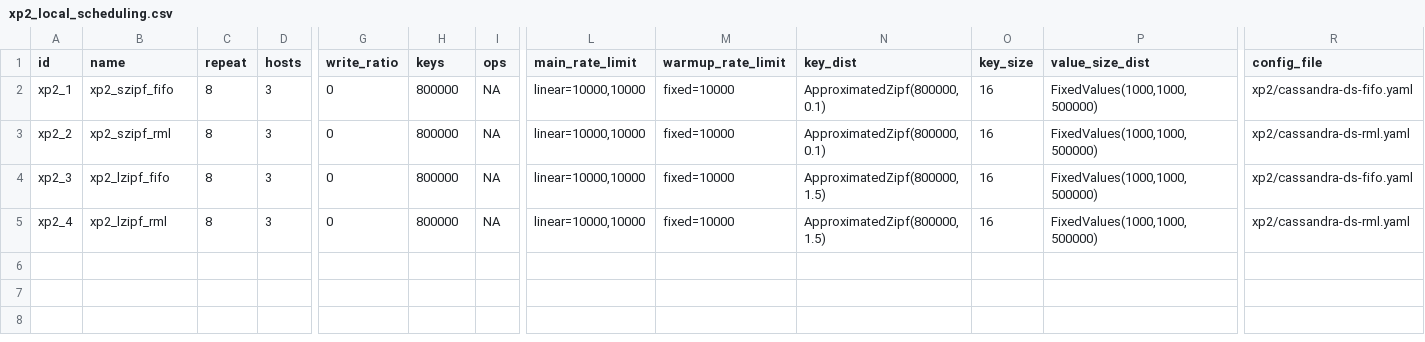
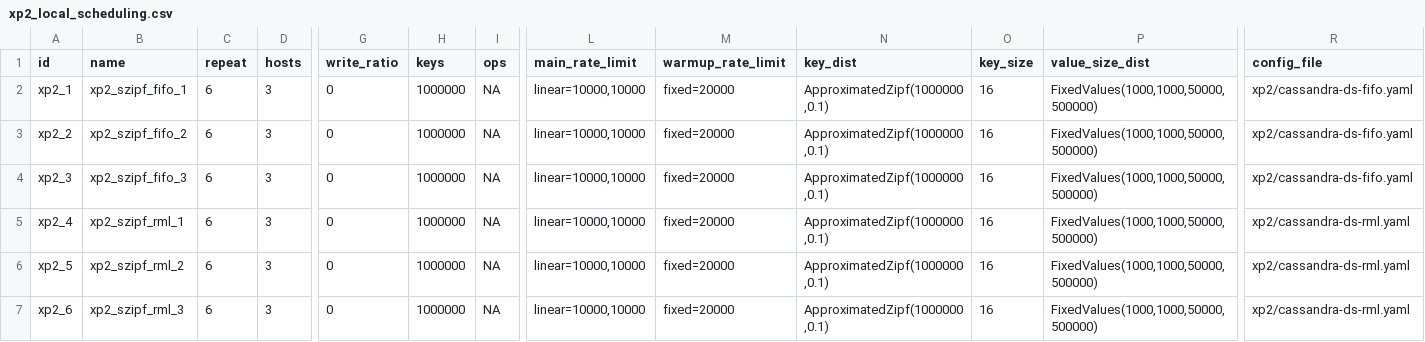
Before and after one commit to anthonydugois/apache-cassandra-experiments, a CSV file: experiment/input/xp2_local_scheduling.csv, drawn as a sheet; only a part is shown, gaps mark what is left out; rows hold the shown columns only; the diff names each change by its address in the sheet, - before the commit and + after, or states it on an @@ line.

```diff
--- a/experiment/input/xp2_local_scheduling.csv
+++ b/experiment/input/xp2_local_scheduling.csv
-B2 (name): xp2_szipf_fifo
+B2 (name): xp2_szipf_fifo_1
-C2:C5 (repeat): 8
+C2:C5 (repeat): 6
-H2:H5 (keys): 800000
+H2:H5 (keys): 1000000
-M2:M5 (warmup_rate_limit): fixed=10000
+M2:M5 (warmup_rate_limit): fixed=20000
-N2:N3 (key_dist): ApproximatedZipf(800000,0.1)
+N2:N3 (key_dist): ApproximatedZipf(1000000,0.1)
-P2:P5 (value_size_dist): FixedValues(1000,1000,500000)
+P2:P5 (value_size_dist): FixedValues(1000,1000,50000,500000)
-B3 (name): xp2_szipf_rml
+B3 (name): xp2_szipf_fifo_2
-R3 (config_file): xp2/cassandra-ds-rml.yaml
+R3 (config_file): xp2/cassandra-ds-fifo.yaml
-B4 (name): xp2_lzipf_fifo
+B4 (name): xp2_szipf_fifo_3
-N4:N5 (key_dist): ApproximatedZipf(800000,1.5)
+N4:N5 (key_dist): ApproximatedZipf(1000000,0.1)
-B5 (name): xp2_lzipf_rml
+B5 (name): xp2_szipf_rml_1
+row 6: xp2_5 | xp2_szipf_rml_2 | 6 | 3 | 0 | 1000000 | NA | linear=10000,10000 | fixed=20000 | ApproximatedZipf(1000000,0.1) | 16 | FixedValues(1000,1000,50000,500000) | xp2/cassandra-ds-rml.yaml
+row 7: xp2_6 | xp2_szipf_rml_3 | 6 | 3 | 0 | 1000000 | NA | linear=10000,10000 | fixed=20000 | ApproximatedZipf(1000000,0.1) | 16 | FixedValues(1000,1000,50000,500000) | xp2/cassandra-ds-rml.yaml
```
Also changed, not shown: experiment/input/xp3_replica_selection.csv, 3 other files.
